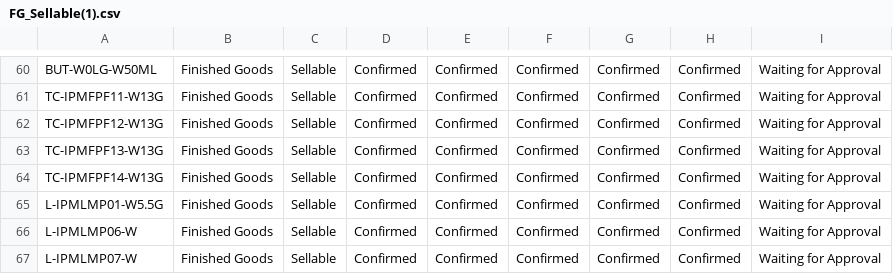
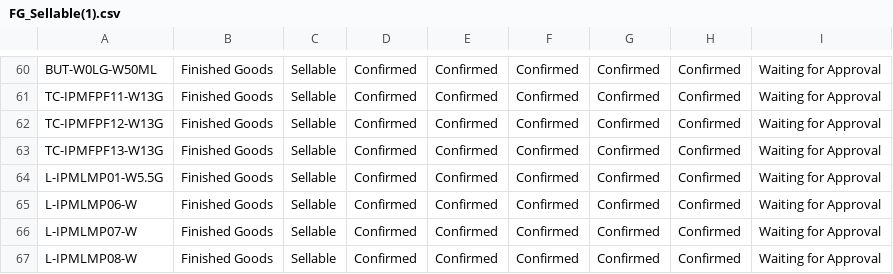
Before and after one commit to adminppl/Files, a CSV file: PARAGON/FM/FG_Sellable(1).csv, drawn as a sheet; only a part is shown, gaps mark what is left out; the shorter side is filled out with more unchanged rows; the diff names each change by its address in the sheet, - before the commit and + after, or states it on an @@ line.

```diff
--- a/PARAGON/FM/FG_Sellable(1).csv
+++ b/PARAGON/FM/FG_Sellable(1).csv
-row 64: TC-IPMFPF14-W13G | Finished Goods | Sellable | Confirmed | Confirmed | Confirmed | Confirmed | Confirmed | Waiting for Approval
```
Also changed, not shown: PARAGON/FM/RM_PM(1).csv, PARAGON/FM/SFG_Bulk(1).csv, 1 other file.
